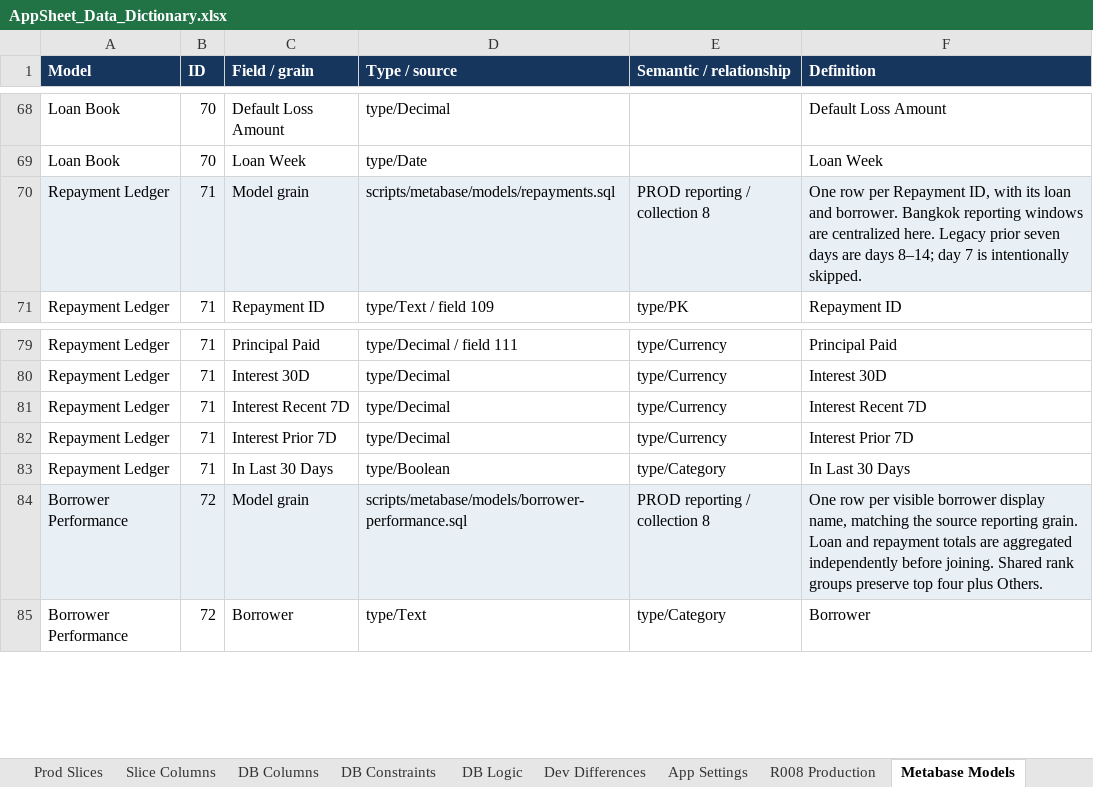
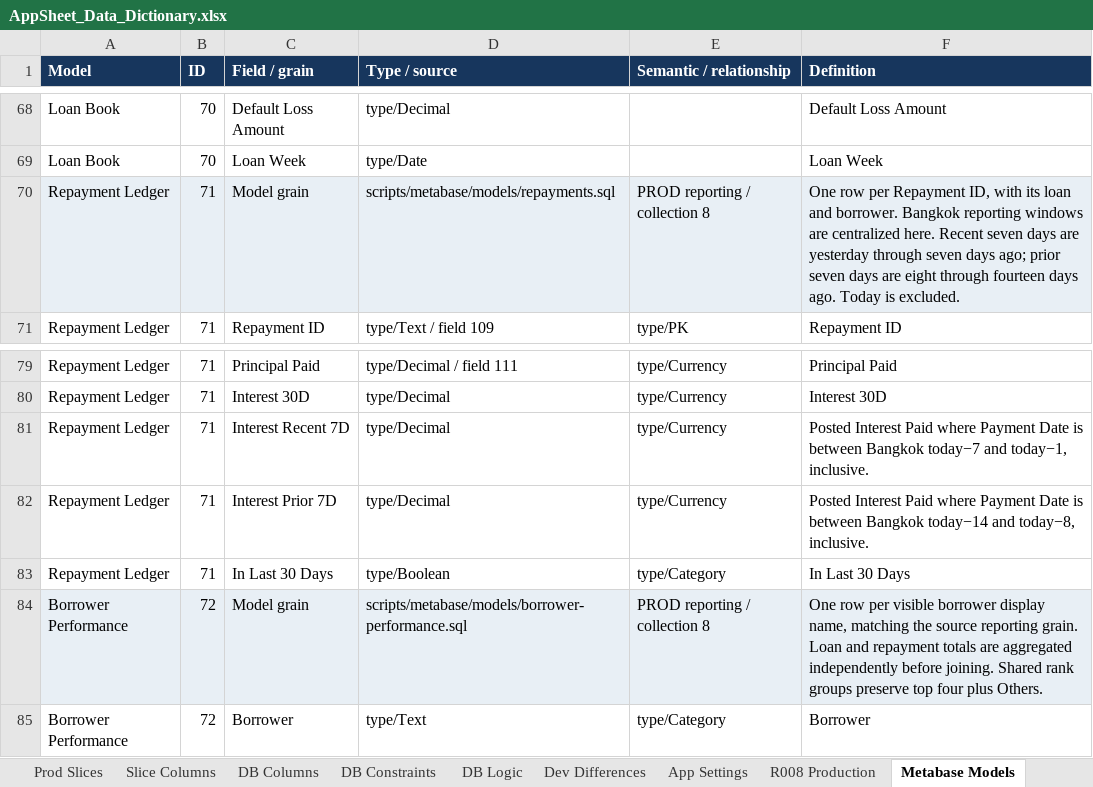
Before and after one commit to welct0407/MW-Credit-App, an Excel workbook: Documents/AppSheet_Data_Dictionary.xlsx, sheet Metabase Models, drawn as a sheet; only a part is shown, gaps mark what is left out; values as stored, in another font and other column widths than the file's, no borders; the diff names each change by its address in the sheet, - before the commit and + after, or states it on an @@ line.

Commit message:
Correct Metabase seven-day profit growth window

```diff
--- a/Documents/AppSheet_Data_Dictionary.xlsx (sheet Metabase Models)
+++ b/Documents/AppSheet_Data_Dictionary.xlsx (sheet Metabase Models)
-F70 (Definition): …centralized here. Legacy prior seven days are days 8–14; day 7 is intentionally skipped.
+F70 (Definition): …centralized here. Recent seven days are yesterday through seven days ago; prior seven days are eight through fourteen days ago. Today is excluded.
-F81 (Definition): Interest Recent 7D
+F81 (Definition): Posted Interest Paid where Payment Date is between Bangkok today−7 and today−1, inclusive.
-F82 (Definition): Interest Prior 7D
+F82 (Definition): Posted Interest Paid where Payment Date is between Bangkok today−14 and today−8, inclusive.
```
Also changed, not shown: 12 other files.
